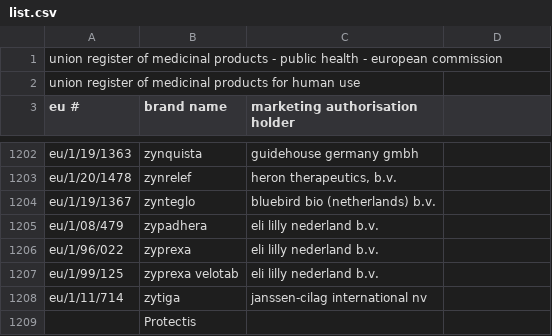
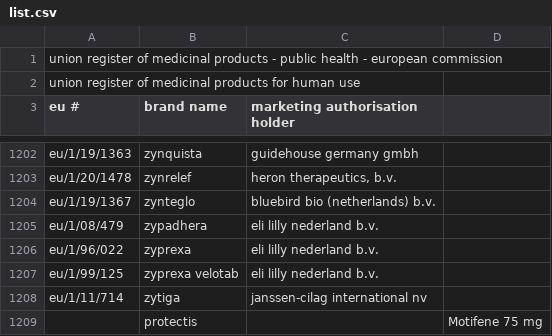
Before and after one commit to MauroDruwel/Smart-Medicin-Faire-pictures, a CSV file: list.csv, drawn as a sheet; only a part is shown, gaps mark what is left out.

Commit message:
commit

```diff
--- a/list.csv
+++ b/list.csv
@@ -1208,2 +1208,2 @@ eu/1/99/125;zyprexa velotab;eli lilly nederland b.v.
 eu/1/11/714;zytiga;janssen-cilag international nv
-;Protectis;
+;protectis;;Motifene 75 mg;
```
